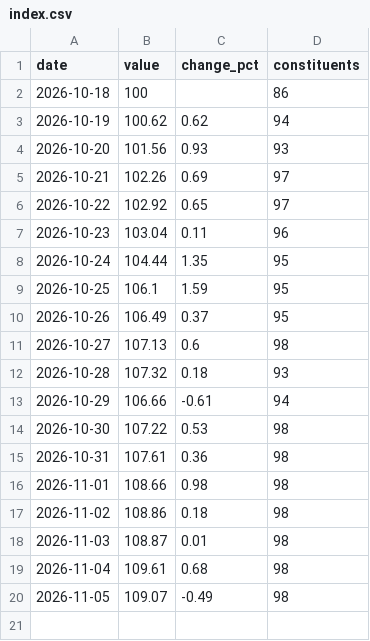
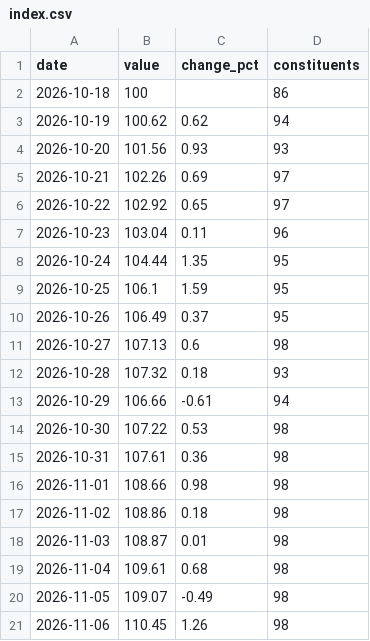
Before and after one commit to w3radar/telegram-gift-floors, a CSV file: data/index.csv, drawn as a sheet.

Commit message:
Data: TG Gifts Index 2026-11-06

```diff
--- a/data/index.csv
+++ b/data/index.csv
@@ -20 +20,2 @@ date,value,change_pct,constituents
 2026-11-05,109.07,-0.49,98
+2026-11-06,110.45,1.26,98
```
